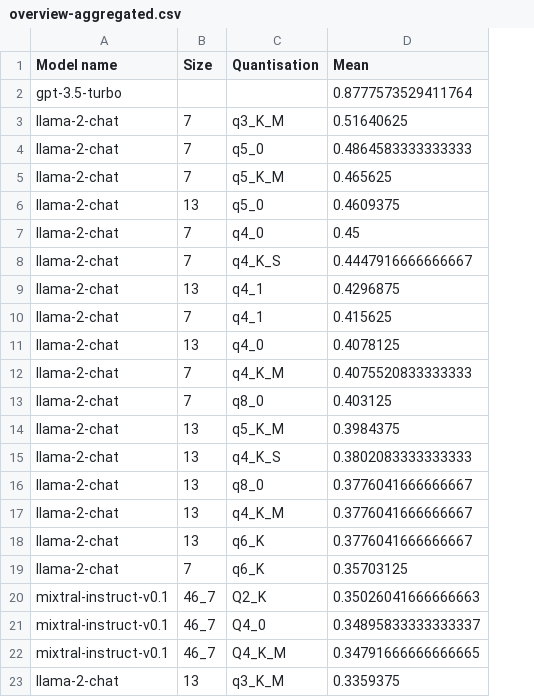
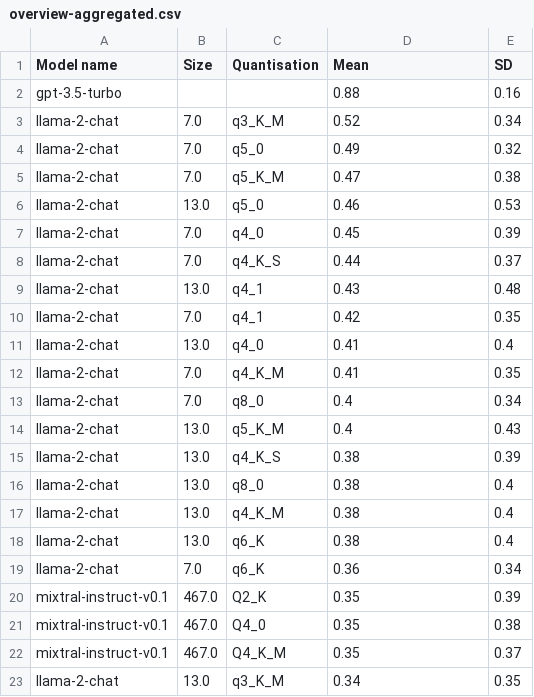
Before and after one commit to biocypher/biochatter, a CSV file: benchmark/results/preprocessed_for_frontend/overview-aggregated.csv, drawn as a sheet; only a part is shown; the diff covers the shown part only; the diff names each change by its address in the sheet, - before the commit and + after, or states it on an @@ line.

Commit message:
round mean values

```diff
--- a/benchmark/results/preprocessed_for_frontend/overview-aggregated.csv
+++ b/benchmark/results/preprocessed_for_frontend/overview-aggregated.csv
+column E (SD), rows 2-23: 0.16 | 0.34 | 0.32 | 0.38 | 0.53 | 0.39 | 0.37 | 0.48 | 0.35 | 0.4 | 0.35 | 0.34 | 0.43 | 0.39 | 0.4 | 0.4 | 0.4 | 0.34 | 0.39 | 0.38 | 0.37 | 0.35
-D2 (Mean): 0.8777573529411764
+D2 (Mean): 0.88
-B3:B5 (Size): 7
+B3:B5 (Size): 7.0
-D3 (Mean): 0.51640625
+D3 (Mean): 0.52
-D4 (Mean): 0.4864583333333333
+D4 (Mean): 0.49
-D5 (Mean): 0.465625
+D5 (Mean): 0.47
-B6 (Size): 13
+B6 (Size): 13.0
-D6 (Mean): 0.4609375
+D6 (Mean): 0.46
-B7:B8 (Size): 7
+B7:B8 (Size): 7.0
-D8 (Mean): 0.4447916666666667
+D8 (Mean): 0.44
-B9 (Size): 13
+B9 (Size): 13.0
-D9 (Mean): 0.4296875
+D9 (Mean): 0.43
-B10 (Size): 7
+B10 (Size): 7.0
-D10 (Mean): 0.415625
+D10 (Mean): 0.42
-B11 (Size): 13
+B11 (Size): 13.0
-D11 (Mean): 0.4078125
+D11 (Mean): 0.41
-B12:B13 (Size): 7
+B12:B13 (Size): 7.0
-D12 (Mean): 0.4075520833333333
+D12 (Mean): 0.41
-D13 (Mean): 0.403125
+D13 (Mean): 0.4
-B14:B18 (Size): 13
+B14:B18 (Size): 13.0
-D14 (Mean): 0.3984375
+D14 (Mean): 0.4
-D15 (Mean): 0.3802083333333333
+D15 (Mean): 0.38
-D16:D18 (Mean): 0.3776041666666667
+D16:D18 (Mean): 0.38
-B19 (Size): 7
+B19 (Size): 7.0
-D19 (Mean): 0.35703125
+D19 (Mean): 0.36
-B20:B22 (Size): 46_7
+B20:B22 (Size): 467.0
-D20 (Mean): 0.35026041666666663
+D20 (Mean): 0.35
-D21 (Mean): 0.34895833333333337
+D21 (Mean): 0.35
-D22 (Mean): 0.34791666666666665
+D22 (Mean): 0.35
-B23 (Size): 13
+B23 (Size): 13.0
-D23 (Mean): 0.3359375
+D23 (Mean): 0.34
```
Also changed, not shown: 8 edited cells elsewhere in this file, benchmark/results/preprocessed_for_frontend/overview.csv, 2 other files.
